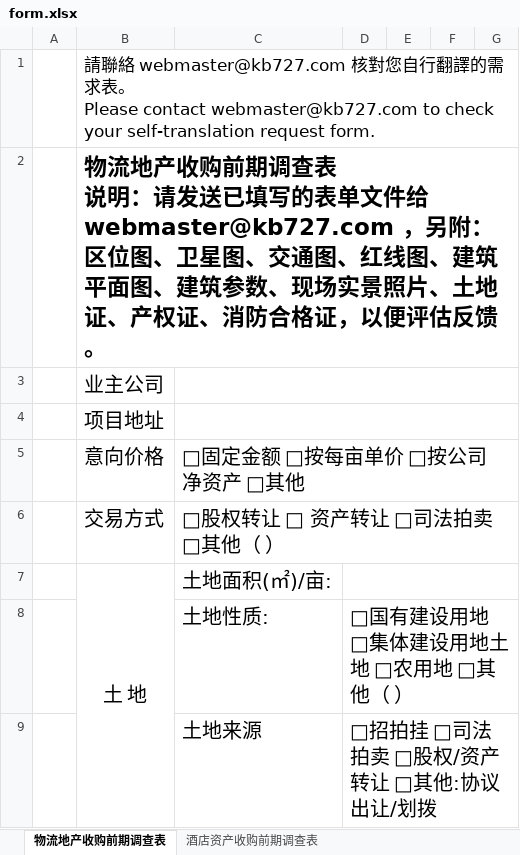
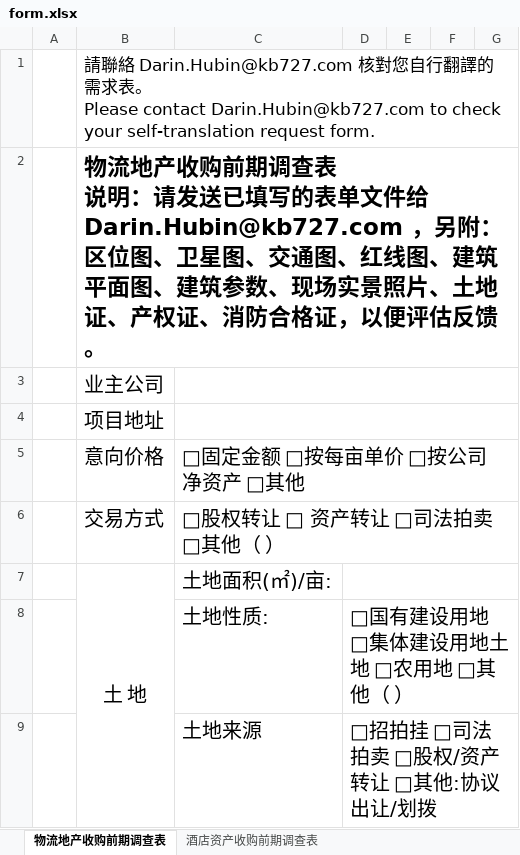
Before and after one commit to minfangbiu/kb727, an Excel workbook: download/form.xlsx, sheet 物流地产收购前期调查表, drawn as a sheet; only a part is shown; values as stored, in another font and other column widths than the file's, no borders; ↵ is a line break in a cell; the diff names each change by its address in the sheet, - before the commit and + after, or states it on an @@ line.

```diff
--- a/download/form.xlsx (sheet 物流地产收购前期调查表)
+++ b/download/form.xlsx (sheet 物流地产收购前期调查表)
-B1: …絡 webmaster@kb727.com 核對您自行翻譯的需求表。 ↵ Please contact webmaster@kb727.com to check…
+B1: …絡 Darin.Hubin@kb727.com 核對您自行翻譯的需求表。 ↵ Please contact Darin.Hubin@kb727.com to check…
-B2: …文件给 webmaster@kb727.com ，另附：…
+B2: …文件给 Darin.Hubin@kb727.com ，另附：…
```
Also changed, not shown: sheet 酒店资产收购前期调查表, 2 other files.
